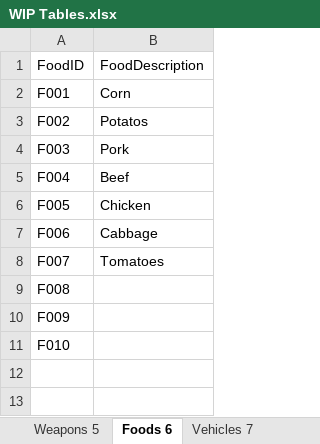
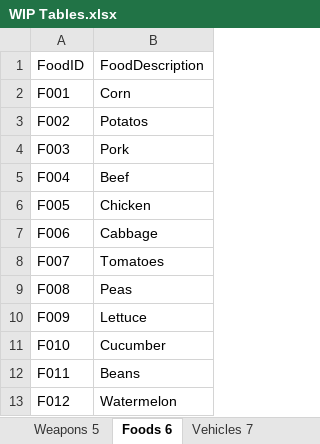
Before and after one commit to Jacob-W23/DatabaseIIGroupOne, an Excel workbook: WIP Tables.xlsx, sheet Foods 6, drawn as a sheet; values as stored, in another font and other column widths than the file's, no borders; the diff names each change by its address in the sheet, - before the commit and + after, or states it on an @@ line.

```diff
--- a/WIP Tables.xlsx (sheet Foods 6)
+++ b/WIP Tables.xlsx (sheet Foods 6)
-B9: (empty)
+B9: Peas
-B10: (empty)
+B10: Lettuce
-B11: (empty)
+B11: Cucumber
+row 12: F011 | Beans
+row 13: F012 | Watermelon
```
Also changed, not shown: sheet Settlement Inventory, sheet Settlements 1, sheet Vehicles 7, sheet Types of Zombies 10, sheet Housing 8, sheet People 2, 1 more sheet, other sheet tabs.
